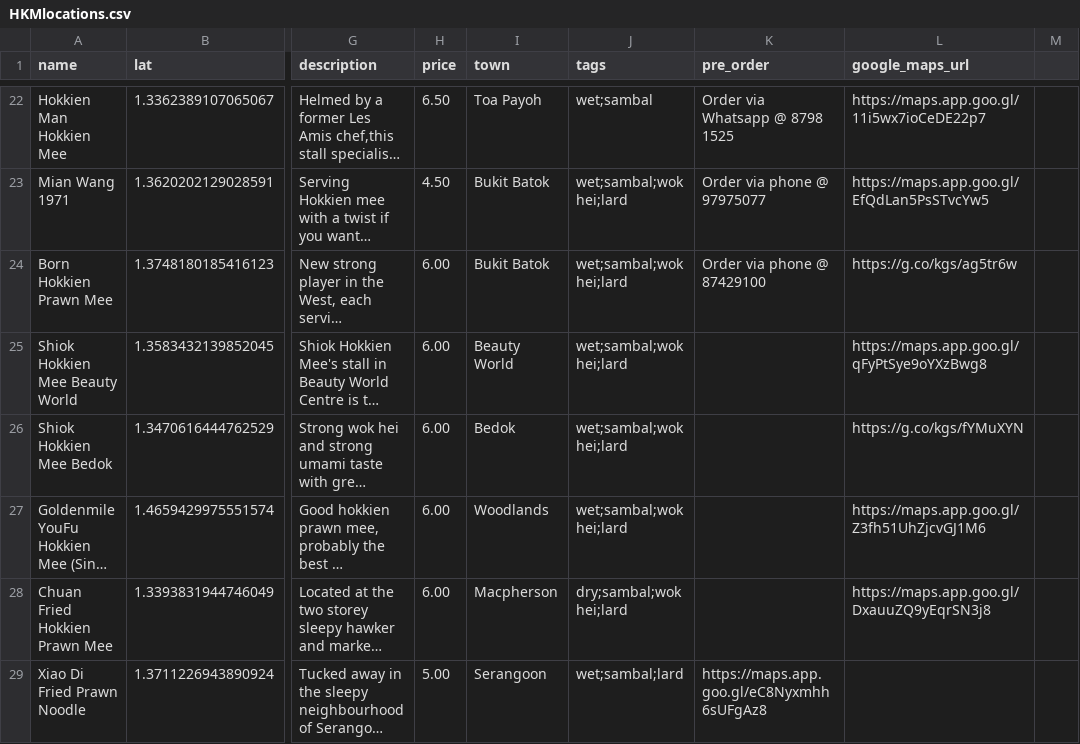
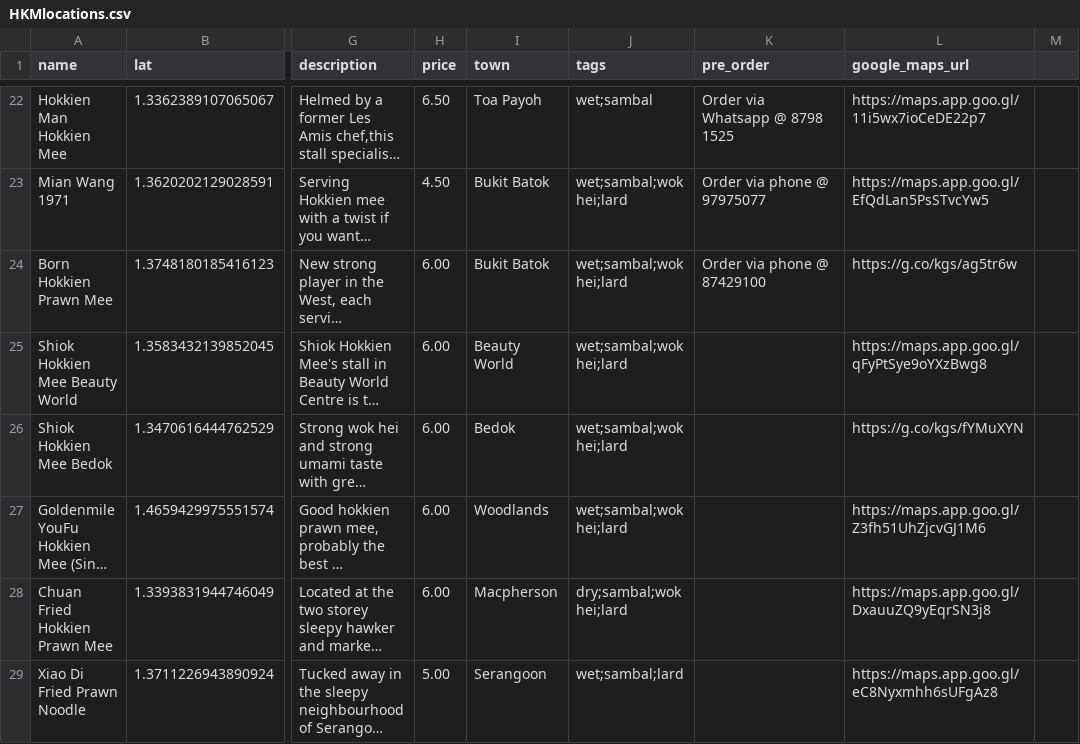
Before and after one commit to yzlau90/sample, a CSV file: public/files/HKMlocations.csv, drawn as a sheet; only a part is shown, gaps mark what is left out; long unchanged cells end in …; the diff covers the shown part only; the diff names each change by its address in the sheet, - before the commit and + after, or states it on an @@ line.

Commit message:
listupdate

```diff
--- a/public/files/HKMlocations.csv
+++ b/public/files/HKMlocations.csv
-K29 (pre_order): https://maps.app.goo.gl/eC8Nyxmhh6sUFgAz8
+K29 (pre_order): (empty)
-L29 (google_maps_url): (empty)
+L29 (google_maps_url): https://maps.app.goo.gl/eC8Nyxmhh6sUFgAz8
```
Also changed, not shown: 1 added row and 3 edited cells elsewhere in this file.
